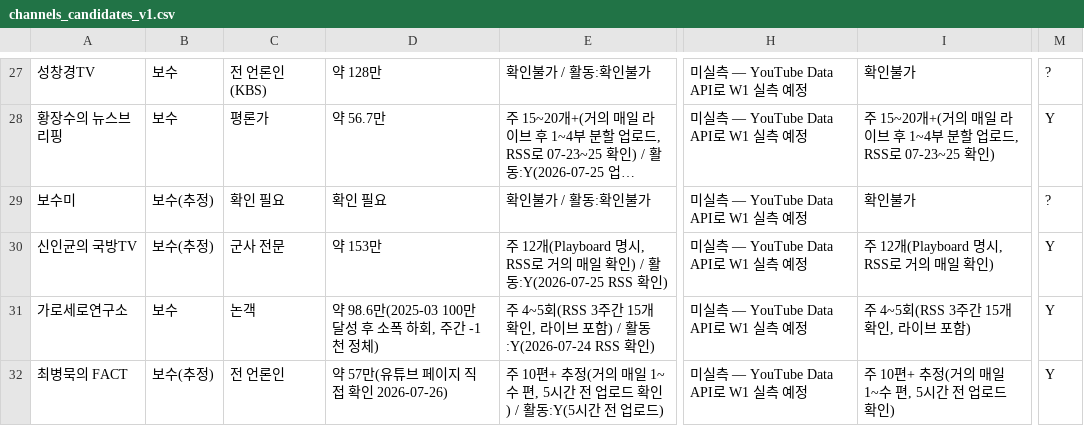
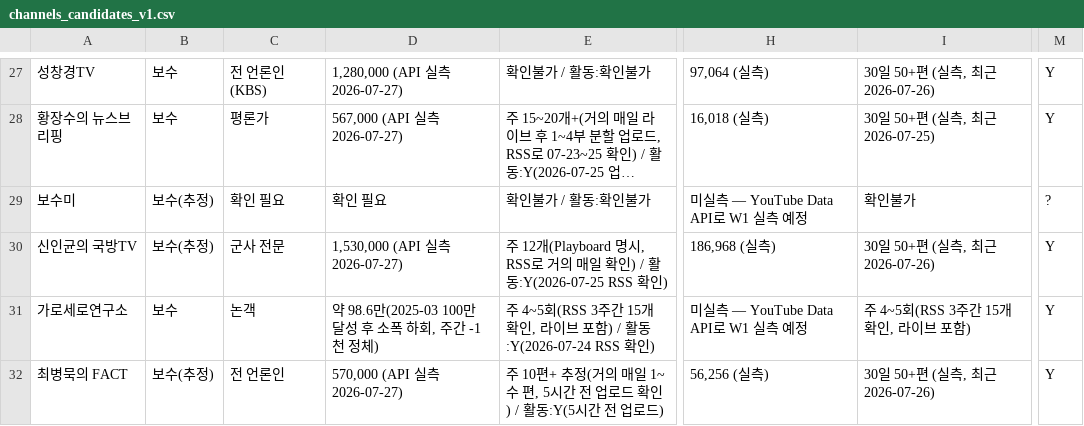
Before and after one commit to jeongyuil/damron-radar, a CSV file: data/channels_candidates_v1.csv, drawn as a sheet; only a part is shown, gaps mark what is left out; long unchanged cells end in …; the diff covers the shown part only; the diff names each change by its address in the sheet, - before the commit and + after, or states it on an @@ line.

```diff
--- a/data/channels_candidates_v1.csv
+++ b/data/channels_candidates_v1.csv
-D27: 약 128만
+D27: 1,280,000 (API 실측 2026-07-27)
-H27: 미실측 — YouTube Data API로 W1 실측 예정
+H27: 97,064 (실측)
-I27: 확인불가
+I27: 30일 50+편 (실측, 최근 2026-07-26)
-M27: ?
+M27: Y
-D28: 약 56.7만
+D28: 567,000 (API 실측 2026-07-27)
-H28: 미실측 — YouTube Data API로 W1 실측 예정
+H28: 16,018 (실측)
-I28: 주 15~20개+(거의 매일 라이브 후 1~4부 분할 업로드, RSS로 07-23~25 확인)
+I28: 30일 50+편 (실측, 최근 2026-07-25)
-D30: 약 153만
+D30: 1,530,000 (API 실측 2026-07-27)
-H30: 미실측 — YouTube Data API로 W1 실측 예정
+H30: 186,968 (실측)
-I30: 주 12개(Playboard 명시, RSS로 거의 매일 확인)
+I30: 30일 50+편 (실측, 최근 2026-07-26)
-D32: 약 57만(유튜브 페이지 직접 확인 2026-07-26)
+D32: 570,000 (API 실측 2026-07-27)
-H32: 미실측 — YouTube Data API로 W1 실측 예정
+H32: 56,256 (실측)
-I32: 주 10편+ 추정(거의 매일 1~수 편, 5시간 전 업로드 확인)
+I32: 30일 50+편 (실측, 최근 2026-07-26)
```
Also changed, not shown: 124 edited cells elsewhere in this file, 2 other files.
